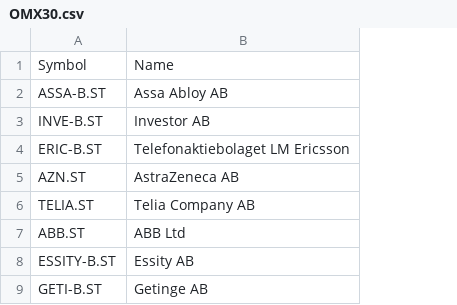
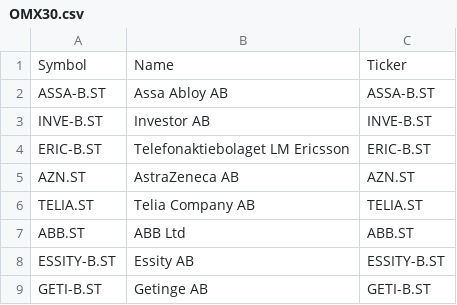
Before and after one commit to mrtnsko/CSV, a CSV file: index/OMX30.csv, drawn as a sheet; only a part is shown; the diff names each change by its address in the sheet, - before the commit and + after, or states it on an @@ line.

```diff
--- a/index/OMX30.csv
+++ b/index/OMX30.csv
+column C, rows 1-9: Ticker | ASSA-B.ST | INVE-B.ST | ERIC-B.ST | AZN.ST | TELIA.ST | ABB.ST | ESSITY-B.ST | GETI-B.ST
```
Also changed, not shown: index/SP100.csv, index/SP500.csv, 1 other file.
